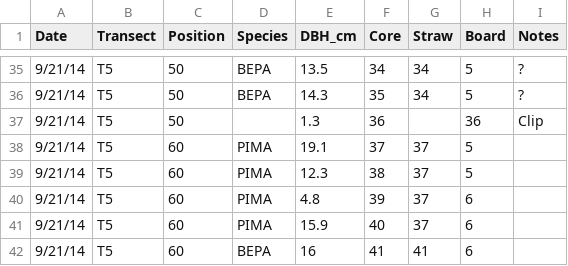
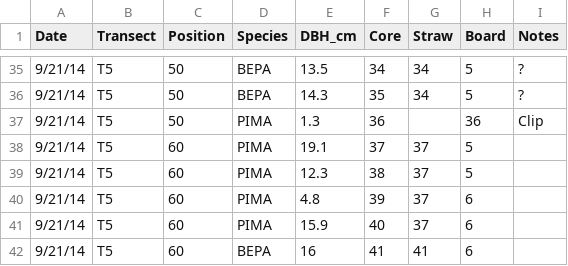
Before and after one commit to PNNL-TES/cpcrw, a CSV file: tree_cores/tree_cores.csv, drawn as a sheet; only a part is shown, gaps mark what is left out.

```diff
--- a/tree_cores/tree_cores.csv
+++ b/tree_cores/tree_cores.csv
@@ -36,3 +36,3 @@ Date,Transect,Position,Species,DBH_cm,Core,Straw,Board,Notes
 9/21/14,T5,50,BEPA,14.3,35,34,5,?
-9/21/14,T5,50,,1.3,36,,36,Clip
+9/21/14,T5,50,PIMA,1.3,36,,36,Clip
 9/21/14,T5,60,PIMA,19.1,37,37,5,
```
Also changed, not shown: tree_cores/outputs/ringwidths.csv, 16 other files.
